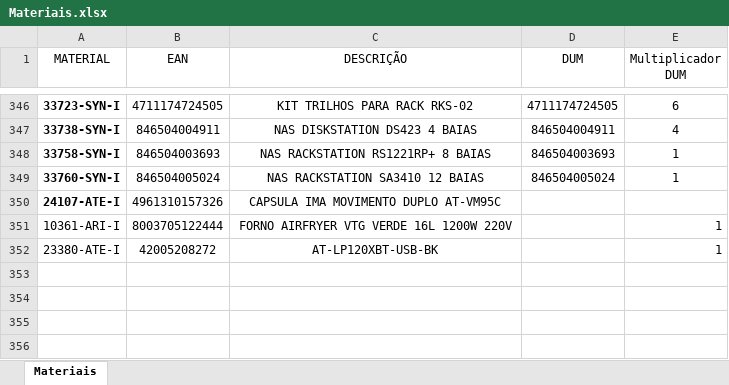
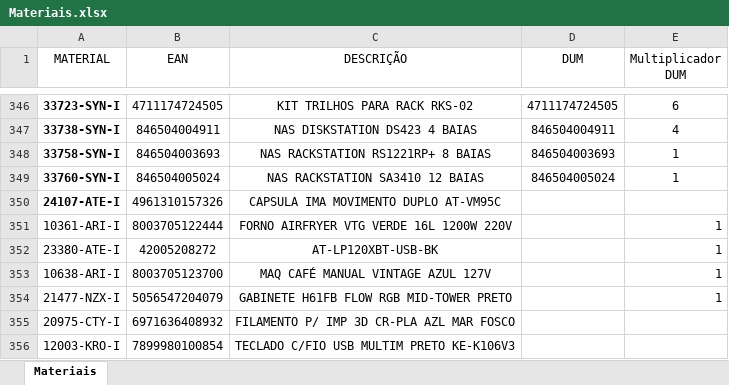
Before and after one commit to pontesasp/conferencia-dados, an Excel workbook: Materiais.xlsx, sheet Materiais, drawn as a sheet; only a part is shown, gaps mark what is left out; values as stored, in another font and other column widths than the file's, no borders; the diff names each change by its address in the sheet, - before the commit and + after, or states it on an @@ line.

Commit message:
Add files via upload
atualizar Materiais

```diff
--- a/Materiais.xlsx (sheet Materiais)
+++ b/Materiais.xlsx (sheet Materiais)
+row 353: 10638-ARI-I | 8003705123700 | MAQ CAFÉ MANUAL VINTAGE AZUL 127V |  | 1
+row 354: 21477-NZX-I | 5056547204079 | GABINETE H61FB FLOW RGB MID-TOWER PRETO |  | 1
+row 355: 20975-CTY-I | 6971636408932 | FILAMENTO P/ IMP 3D CR-PLA AZL MAR FOSCO
+row 356: 12003-KRO-I | 7899980100854 | TECLADO C/FIO USB MULTIM PRETO KE-K106V3
```
